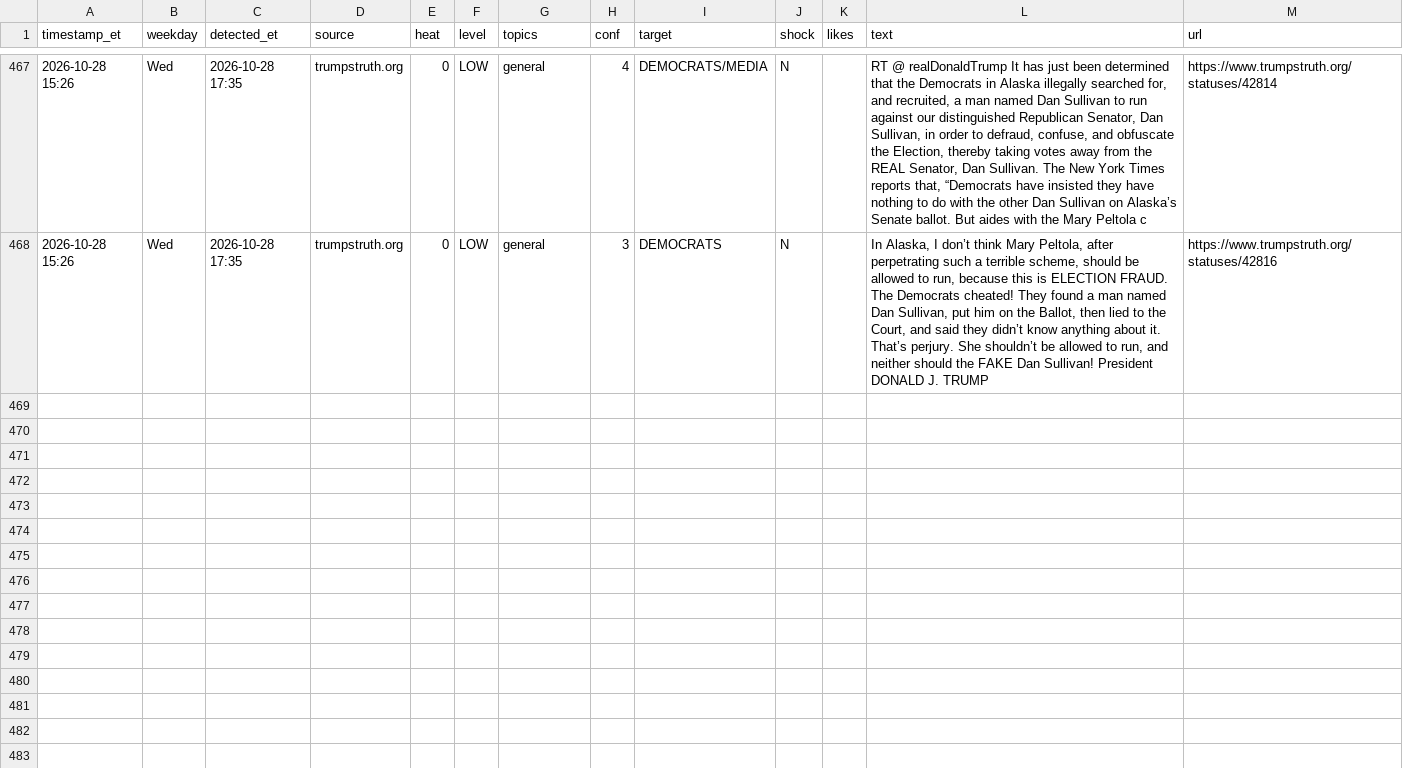
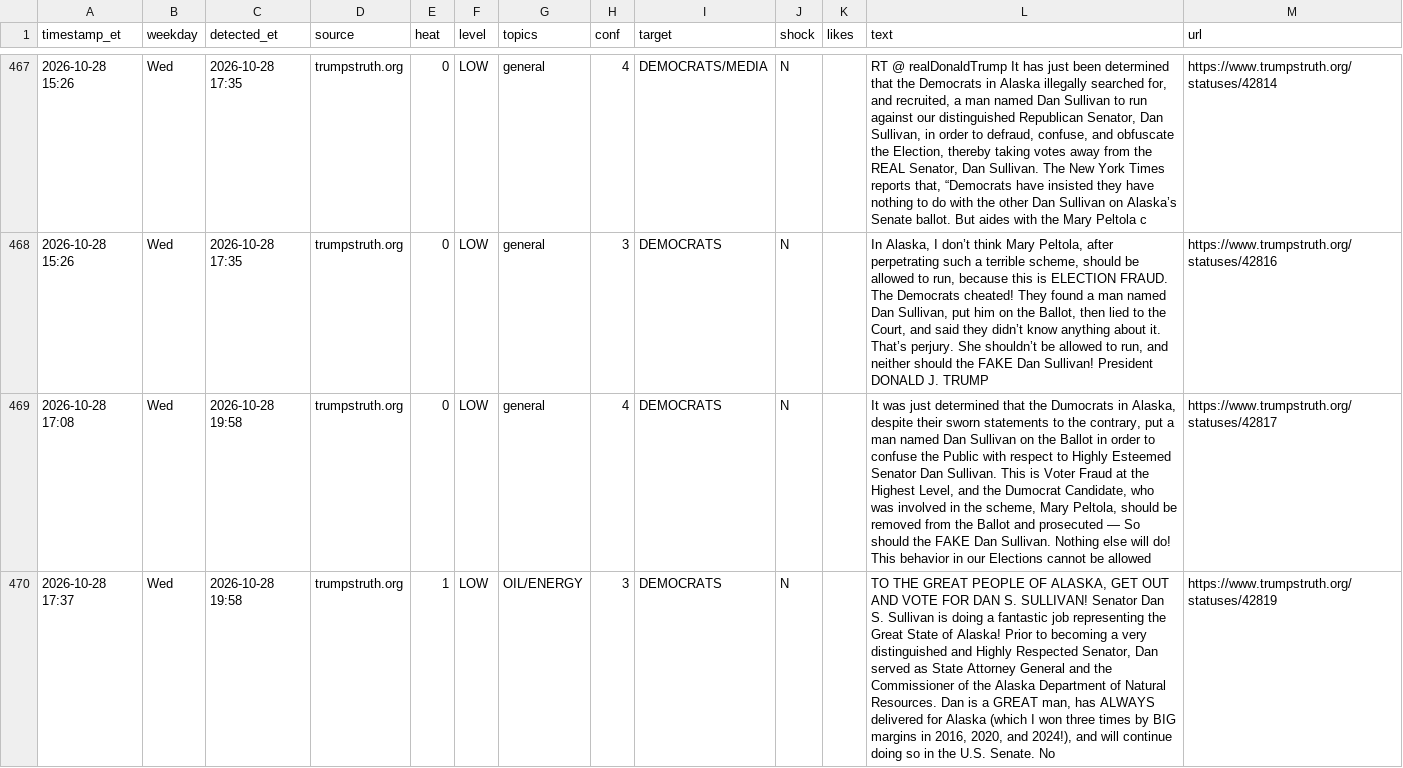
Before and after one commit to dlarimore/trump-post-watch, a CSV file: alert_log.csv, drawn as a sheet; only a part is shown, gaps mark what is left out; the diff covers the shown part only; the diff names each change by its address in the sheet, - before the commit and + after, or states it on an @@ line.

```diff
--- a/alert_log.csv
+++ b/alert_log.csv
+row 469: 2026-10-28 17:08 | Wed | 2026-10-28 19:58 | trumpstruth.org | 0 | LOW | general | 4 | DEMOCRATS | N |  | It was just determined that the Dumocrats in Alaska, despite their sworn statements to the contrary, put a man named Dan Sullivan on the Ballot in order to confuse the Public with respect to Highly Esteemed Senator Dan Sullivan. This is Voter Fraud at the Highest Level, and the Dumocrat Candidate, who was involved in the scheme, Mary Peltola, should be removed from the Ballot and prosecuted — So should the FAKE Dan Sullivan. Nothing else will do! This behavior in our Elections cannot be allowed | https://www.trumpstruth.org/statuses/42817
+row 470: 2026-10-28 17:37 | Wed | 2026-10-28 19:58 | trumpstruth.org | 1 | LOW | OIL/ENERGY | 3 | DEMOCRATS | N |  | TO THE GREAT PEOPLE OF ALASKA, GET OUT AND VOTE FOR DAN S. SULLIVAN! Senator Dan S. Sullivan is doing a fantastic job representing the Great State of Alaska! Prior to becoming a very distinguished and Highly Respected Senator, Dan served as State Attorney General and the Commissioner of the Alaska Department of Natural Resources. Dan is a GREAT man, has ALWAYS delivered for Alaska (which I won three times by BIG margins in 2016, 2020, and 2024!), and will continue doing so in the U.S. Senate. No | https://www.trumpstruth.org/statuses/42819
```
Also changed, not shown: 5 added rows elsewhere in this file, 1 other file.
